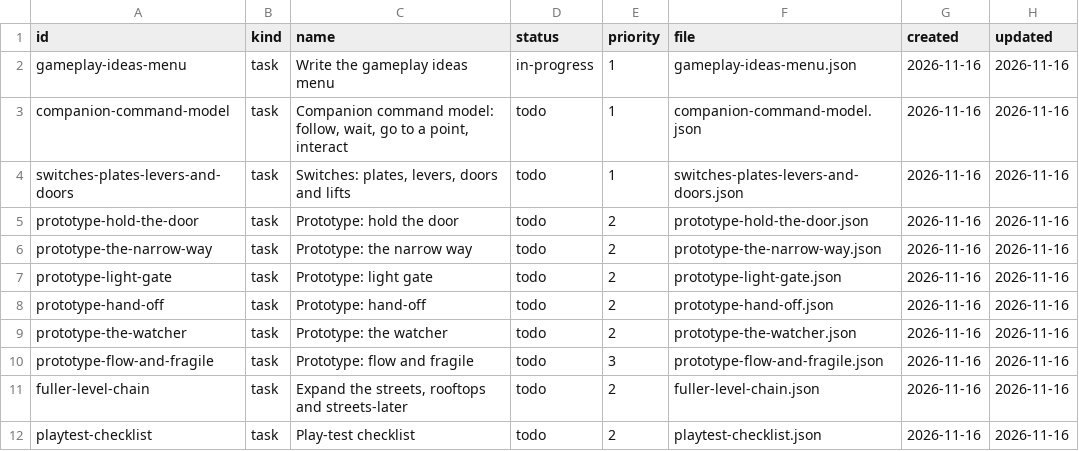
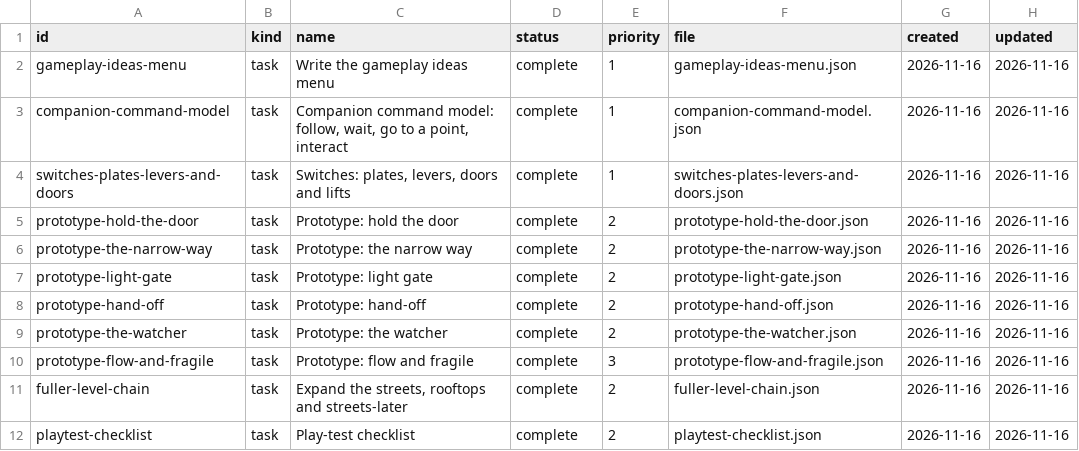
Before and after one commit to DeanWilsonDev/lantern, a CSV file: docs/kanban/platformer-game/gameplay-prototypes/_index.csv, drawn as a sheet.

```diff
--- a/docs/kanban/platformer-game/gameplay-prototypes/_index.csv
+++ b/docs/kanban/platformer-game/gameplay-prototypes/_index.csv
@@ -1,12 +1,12 @@
 id,kind,name,status,priority,file,created,updated
-gameplay-ideas-menu,task,Write the gameplay ideas menu,in-progress,1,gameplay-ideas-menu.json,2026-11-16,2026-11-16
-companion-command-model,task,"Companion command model: follow, wait, go to a point, interact",todo,1,companion-command-model.json,2026-11-16,2026-11-16
-switches-plates-levers-and-doors,task,"Switches: plates, levers, doors and lifts",todo,1,switches-plates-levers-and-doors.json,2026-11-16,2026-11-16
-prototype-hold-the-door,task,Prototype: hold the door,todo,2,prototype-hold-the-door.json,2026-11-16,2026-11-16
-prototype-the-narrow-way,task,Prototype: the narrow way,todo,2,prototype-the-narrow-way.json,2026-11-16,2026-11-16
-prototype-light-gate,task,Prototype: light gate,todo,2,prototype-light-gate.json,2026-11-16,2026-11-16
-prototype-hand-off,task,Prototype: hand-off,todo,2,prototype-hand-off.json,2026-11-16,2026-11-16
-prototype-the-watcher,task,Prototype: the watcher,todo,2,prototype-the-watcher.json,2026-11-16,2026-11-16
-prototype-flow-and-fragile,task,Prototype: flow and fragile,todo,3,prototype-flow-and-fragile.json,2026-11-16,2026-11-16
-fuller-level-chain,task,"Expand the streets, rooftops and streets-later",todo,2,fuller-level-chain.json,2026-11-16,2026-11-16
-playtest-checklist,task,Play-test checklist,todo,2,playtest-checklist.json,2026-11-16,2026-11-16
+gameplay-ideas-menu,task,Write the gameplay ideas menu,complete,1,gameplay-ideas-menu.json,2026-11-16,2026-11-16
+companion-command-model,task,"Companion command model: follow, wait, go to a point, interact",complete,1,companion-command-model.json,2026-11-16,2026-11-16
+switches-plates-levers-and-doors,task,"Switches: plates, levers, doors and lifts",complete,1,switches-plates-levers-and-doors.json,2026-11-16,2026-11-16
+prototype-hold-the-door,task,Prototype: hold the door,complete,2,prototype-hold-the-door.json,2026-11-16,2026-11-16
+prototype-the-narrow-way,task,Prototype: the narrow way,complete,2,prototype-the-narrow-way.json,2026-11-16,2026-11-16
+prototype-light-gate,task,Prototype: light gate,complete,2,prototype-light-gate.json,2026-11-16,2026-11-16
+prototype-hand-off,task,Prototype: hand-off,complete,2,prototype-hand-off.json,2026-11-16,2026-11-16
+prototype-the-watcher,task,Prototype: the watcher,complete,2,prototype-the-watcher.json,2026-11-16,2026-11-16
+prototype-flow-and-fragile,task,Prototype: flow and fragile,complete,3,prototype-flow-and-fragile.json,2026-11-16,2026-11-16
+fuller-level-chain,task,"Expand the streets, rooftops and streets-later",complete,2,fuller-level-chain.json,2026-11-16,2026-11-16
+playtest-checklist,task,Play-test checklist,complete,2,playtest-checklist.json,2026-11-16,2026-11-16
```
Also changed, not shown: docs/kanban/platformer-game/_index.csv, 23 other files.
